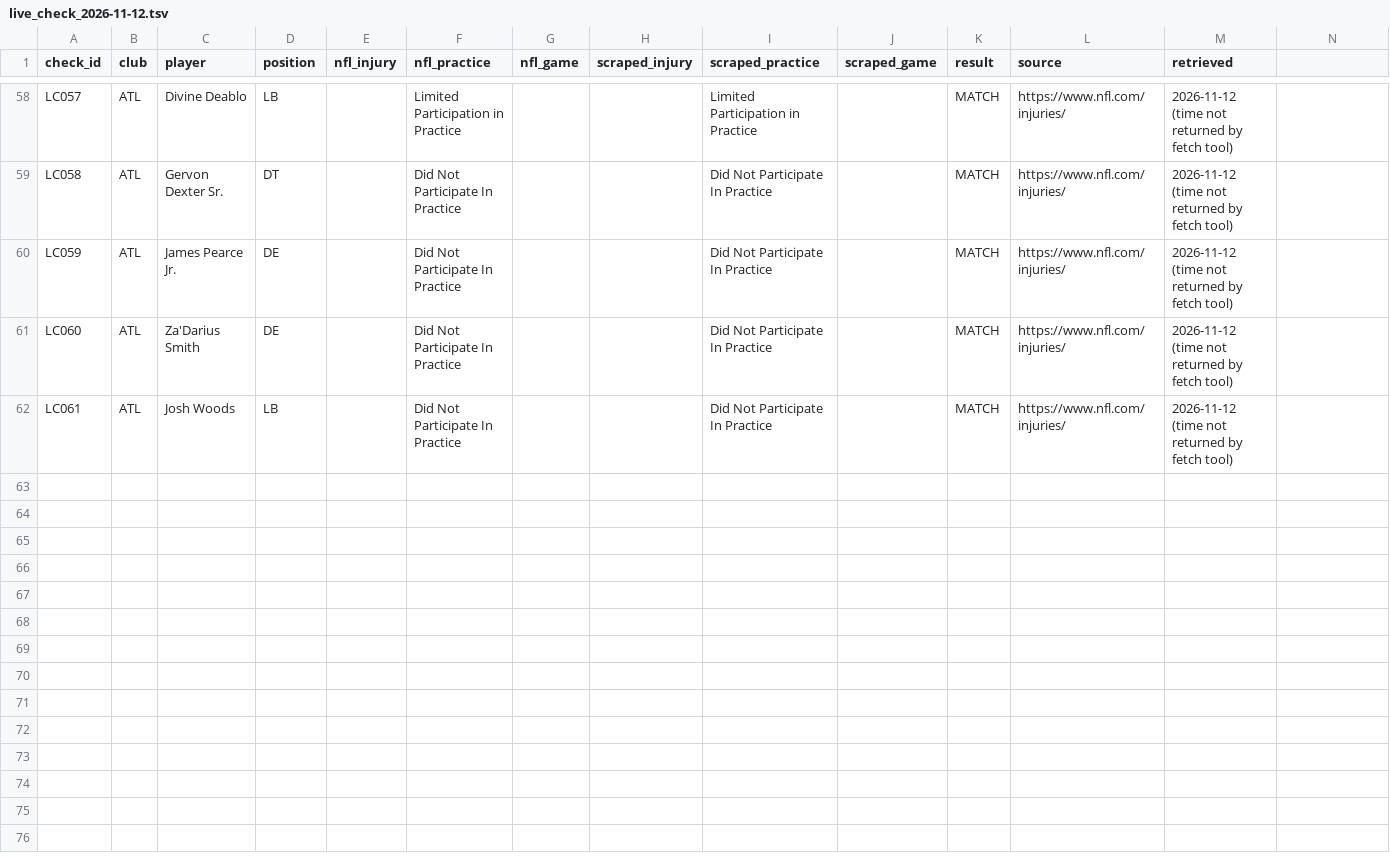
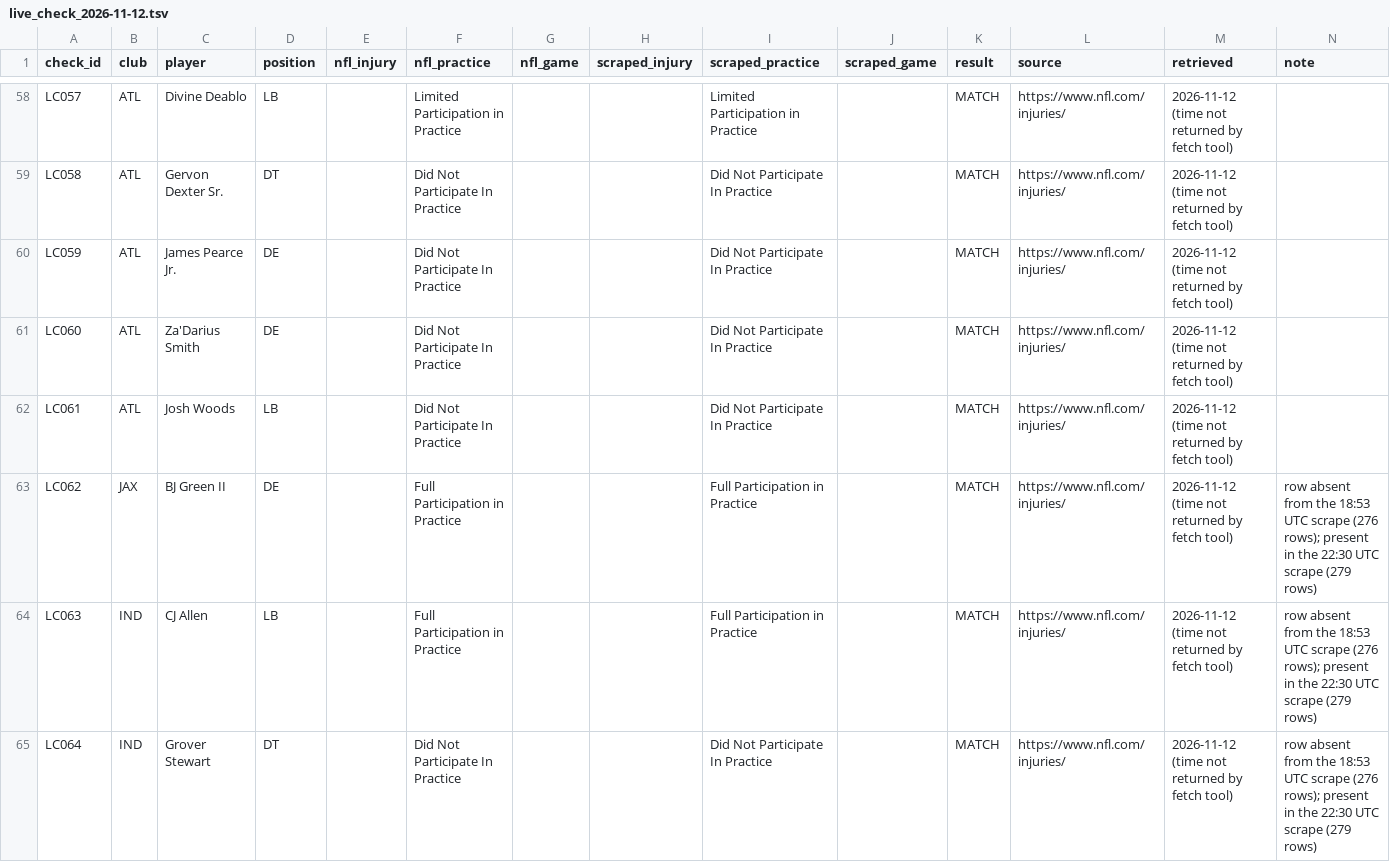
Before and after one commit to kanlerxz87-cyber/NFL1, a TSV file: data/verified/live_check_2026-11-12.tsv, drawn as a sheet; only a part is shown, gaps mark what is left out; the diff names each change by its address in the sheet, - before the commit and + after, or states it on an @@ line.

Commit message:
3d5c5e2d: reconcile 64 official rows against the 22:30 scrape; flag F22 (18:53 scrape missed 3 rows); re-check F21 against current data; log merge and workflow results
Co-authored-by: arena-agent <297053741+arena-agent@users.noreply.github.com>

```diff
--- a/data/verified/live_check_2026-11-12.tsv
+++ b/data/verified/live_check_2026-11-12.tsv
-N1: (empty)
+N1: note
+row 63: LC062 | JAX | BJ Green II | DE |  | Full Participation in Practice |  |  | Full Participation in Practice |  | MATCH | https://www.nfl.com/injuries/ | 2026-11-12 (time not returned by fetch tool) | row absent from the 18:53 UTC scrape (276 rows); present in the 22:30 UTC scrape (279 rows)
+row 64: LC063 | IND | CJ Allen | LB |  | Full Participation in Practice |  |  | Full Participation in Practice |  | MATCH | https://www.nfl.com/injuries/ | 2026-11-12 (time not returned by fetch tool) | row absent from the 18:53 UTC scrape (276 rows); present in the 22:30 UTC scrape (279 rows)
+row 65: LC064 | IND | Grover Stewart | DT |  | Did Not Participate In Practice |  |  | Did Not Participate In Practice |  | MATCH | https://www.nfl.com/injuries/ | 2026-11-12 (time not returned by fetch tool) | row absent from the 18:53 UTC scrape (276 rows); present in the 22:30 UTC scrape (279 rows)
```
Also changed, not shown: 2 other files.
